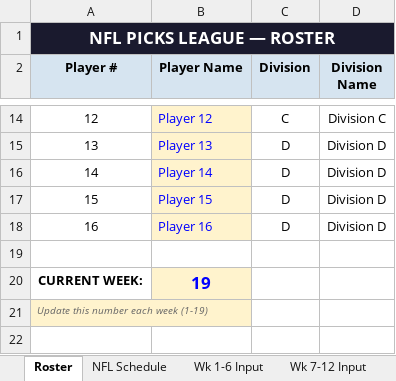
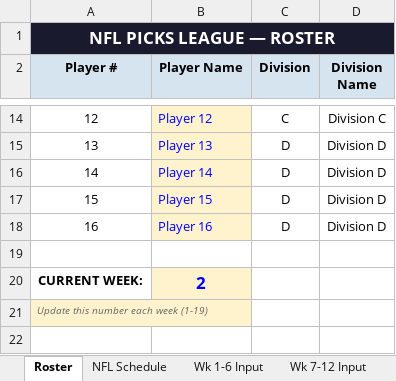
Before and after one commit to eloeser-1147/NFL-Picks-League, an Excel workbook: NFL_Picks_League_Tracker.xlsx, sheet Roster, drawn as a sheet; only a part is shown, gaps mark what is left out; values as stored, in another font and other column widths than the file's, no borders; the diff names each change by its address in the sheet, - before the commit and + after, or states it on an @@ line.

```diff
--- a/NFL_Picks_League_Tracker.xlsx (sheet Roster)
+++ b/NFL_Picks_League_Tracker.xlsx (sheet Roster)
-B20 (Player Name): 19
+B20 (Player Name): 2
```
Also changed, not shown: sheet NFL Schedule, 1 other file.
